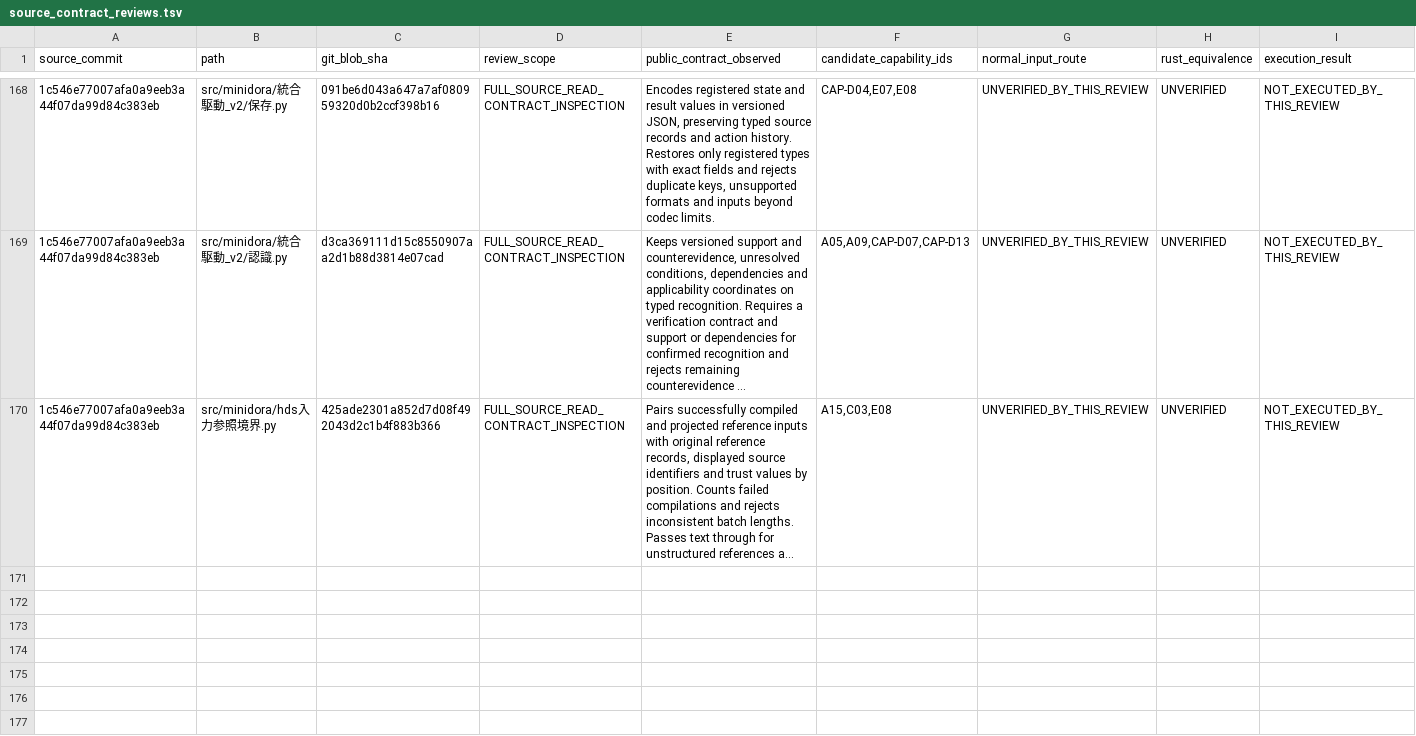
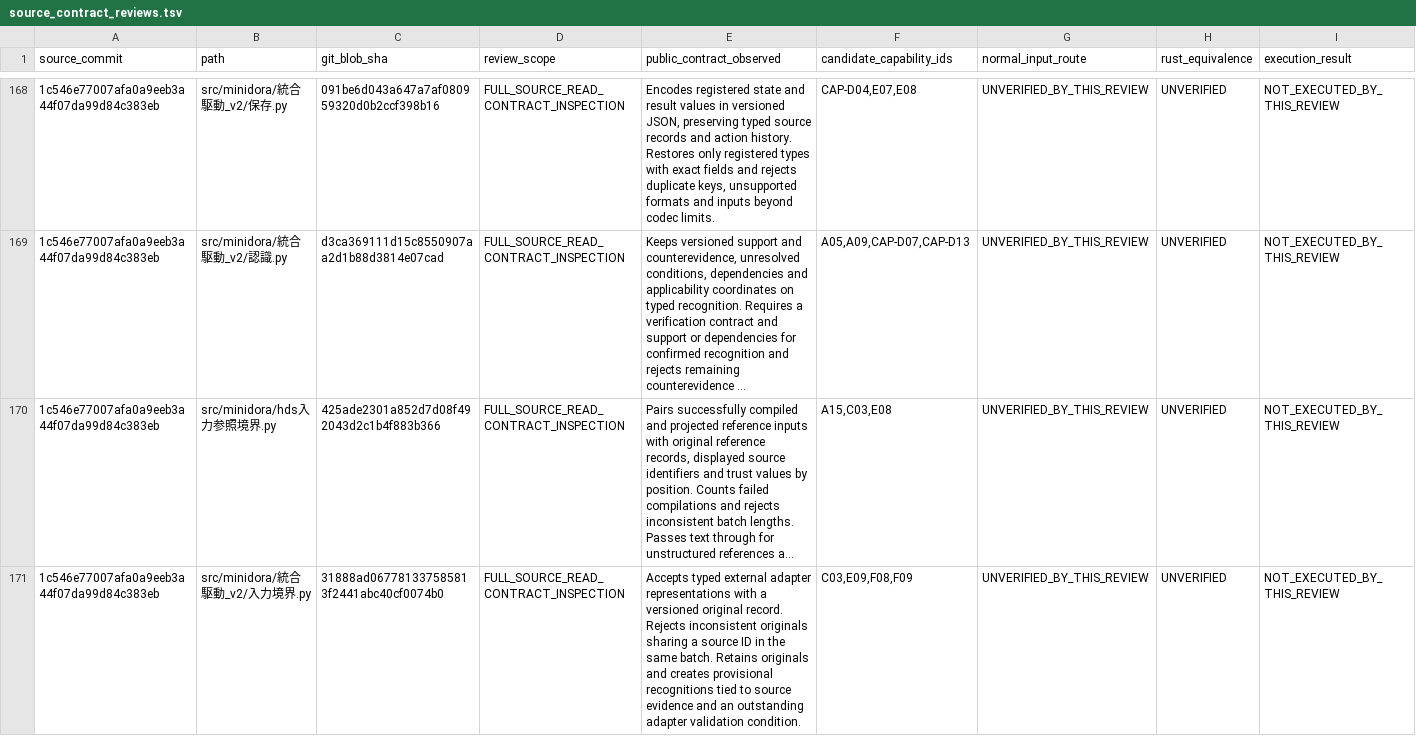
Before and after one commit to gatchimuchio/MINIDORA-BETA, a TSV file: rust/audit/source_contract_reviews.tsv, drawn as a sheet; only a part is shown, gaps mark what is left out; long unchanged cells end in …; rows hold the shown columns only; the diff names each change by its address in the sheet, - before the commit and + after, or states it on an @@ line.

```diff
--- a/rust/audit/source_contract_reviews.tsv
+++ b/rust/audit/source_contract_reviews.tsv
+row 171: 1c546e77007afa0a9eeb3a44f07da99d84c383eb | src/minidora/統合駆動_v2/入力境界.py | 31888ad067781337585813f2441abc40cf0074b0 | FULL_SOURCE_READ_CONTRACT_INSPECTION | Accepts typed external adapter representations with a versioned original record. Rejects inconsistent originals sharing a source ID in the same batch. Retains originals and creates provisional recognitions tied to source evidence and an outstanding adapter validation condition. | C03,E09,F08,F09 | UNVERIFIED_BY_THIS_REVIEW | UNVERIFIED | NOT_EXECUTED_BY_THIS_REVIEW
```
Also changed, not shown: rust/audit/requirements.tsv, 2 other files.
